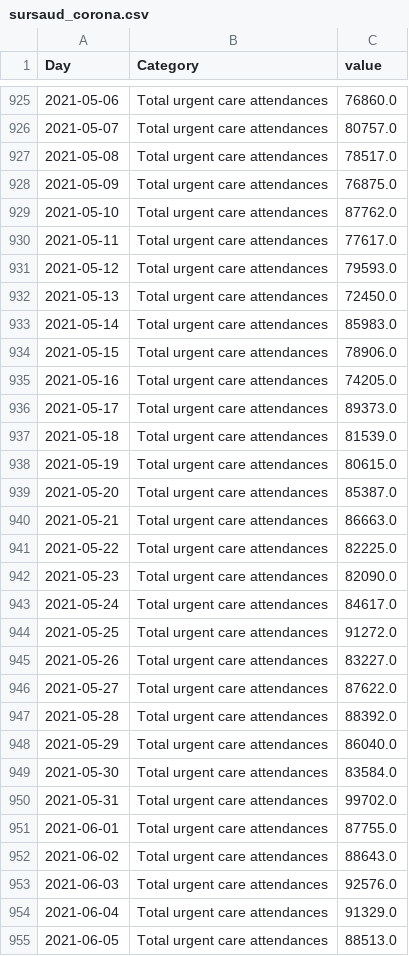
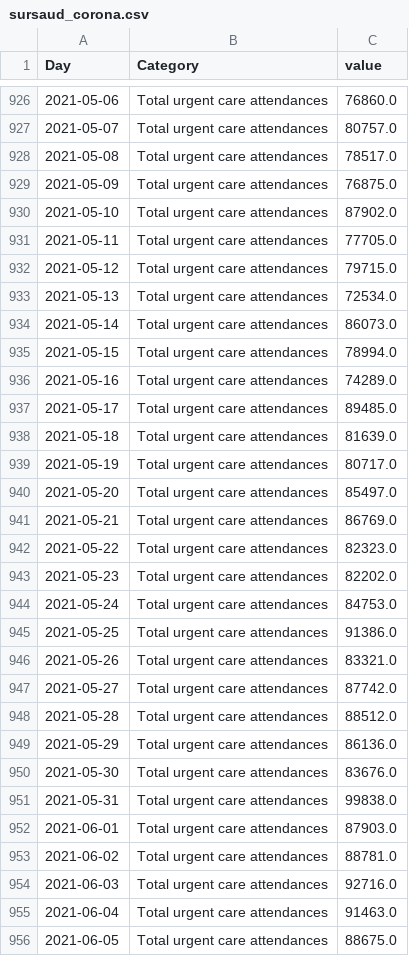
Before and after one commit to louisdecharson/covid-19, a CSV file: sursaud_corona.csv, drawn as a sheet; only a part is shown, gaps mark what is left out; the diff covers the shown part only.

```diff
--- a/sursaud_corona.csv
+++ b/sursaud_corona.csv
@@ -928,28 +929,28 @@ Day,Category,value
 2021-05-09,Total urgent care attendances,76875.0
-2021-05-10,Total urgent care attendances,87762.0
-2021-05-11,Total urgent care attendances,77617.0
-2021-05-12,Total urgent care attendances,79593.0
-2021-05-13,Total urgent care attendances,72450.0
-2021-05-14,Total urgent care attendances,85983.0
-2021-05-15,Total urgent care attendances,78906.0
-2021-05-16,Total urgent care attendances,74205.0
-2021-05-17,Total urgent care attendances,89373.0
-2021-05-18,Total urgent care attendances,81539.0
-2021-05-19,Total urgent care attendances,80615.0
-2021-05-20,Total urgent care attendances,85387.0
-2021-05-21,Total urgent care attendances,86663.0
-2021-05-22,Total urgent care attendances,82225.0
-2021-05-23,Total urgent care attendances,82090.0
-2021-05-24,Total urgent care attendances,84617.0
-2021-05-25,Total urgent care attendances,91272.0
-2021-05-26,Total urgent care attendances,83227.0
-2021-05-27,Total urgent care attendances,87622.0
-2021-05-28,Total urgent care attendances,88392.0
-2021-05-29,Total urgent care attendances,86040.0
-2021-05-30,Total urgent care attendances,83584.0
-2021-05-31,Total urgent care attendances,99702.0
-2021-06-01,Total urgent care attendances,87755.0
-2021-06-02,Total urgent care attendances,88643.0
-2021-06-03,Total urgent care attendances,92576.0
-2021-06-04,Total urgent care attendances,91329.0
-2021-06-05,Total urgent care attendances,88513.0
+2021-05-10,Total urgent care attendances,87902.0
+2021-05-11,Total urgent care attendances,77705.0
+2021-05-12,Total urgent care attendances,79715.0
+2021-05-13,Total urgent care attendances,72534.0
+2021-05-14,Total urgent care attendances,86073.0
+2021-05-15,Total urgent care attendances,78994.0
+2021-05-16,Total urgent care attendances,74289.0
+2021-05-17,Total urgent care attendances,89485.0
+2021-05-18,Total urgent care attendances,81639.0
+2021-05-19,Total urgent care attendances,80717.0
+2021-05-20,Total urgent care attendances,85497.0
+2021-05-21,Total urgent care attendances,86769.0
+2021-05-22,Total urgent care attendances,82323.0
+2021-05-23,Total urgent care attendances,82202.0
+2021-05-24,Total urgent care attendances,84753.0
+2021-05-25,Total urgent care attendances,91386.0
+2021-05-26,Total urgent care attendances,83321.0
+2021-05-27,Total urgent care attendances,87742.0
+2021-05-28,Total urgent care attendances,88512.0
+2021-05-29,Total urgent care attendances,86136.0
+2021-05-30,Total urgent care attendances,83676.0
+2021-05-31,Total urgent care attendances,99838.0
+2021-06-01,Total urgent care attendances,87903.0
+2021-06-02,Total urgent care attendances,88781.0
+2021-06-03,Total urgent care attendances,92716.0
+2021-06-04,Total urgent care attendances,91463.0
+2021-06-05,Total urgent care attendances,88675.0
```
Also changed, not shown: 5 added rows and 37 edited cells elsewhere in this file, 1 other file.
